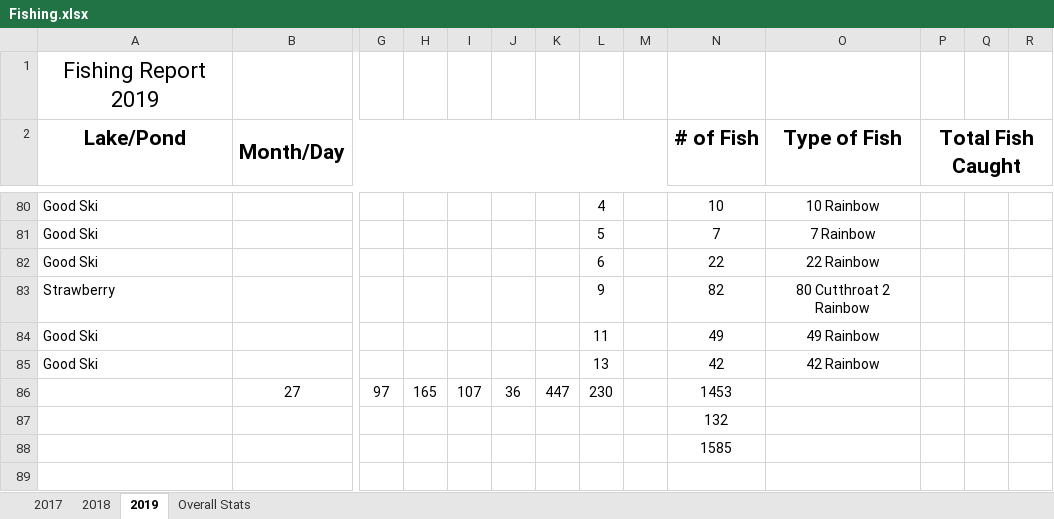
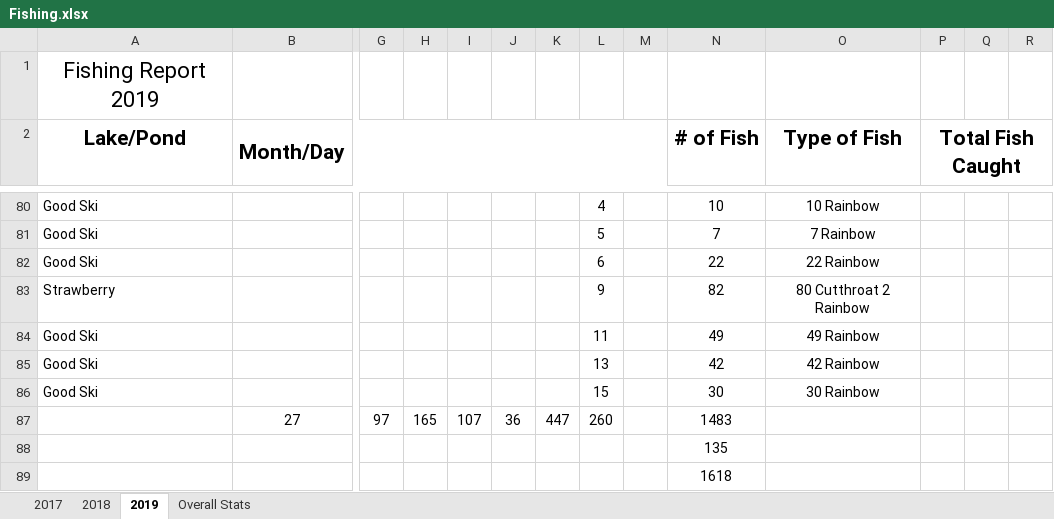
Before and after one commit to muskellunge-tiger/FitzFishing, an Excel workbook: Fishing.xlsx, sheet 2019, drawn as a sheet; only a part is shown, gaps mark what is left out; values as stored, in another font and other column widths than the file's, no borders; addresses are those after the commit; rows hold the shown columns only; the diff names each change by its address in the sheet, - before the commit and + after, or states it on an @@ line.

Commit message:
Update Fishing.xlsx

```diff
--- a/Fishing.xlsx (sheet 2019)
+++ b/Fishing.xlsx (sheet 2019)
+row 86: Good Ski |  |  |  |  |  |  | 15 |  | 30 | 30 Rainbow
-L87: 230
+L87: 260
-N87 (# of Fish): 1453
+N87 (# of Fish): 1483
-N88 (# of Fish): 132
+N88 (# of Fish): 135
-N89 (# of Fish): 1585
+N89 (# of Fish): 1618
```
